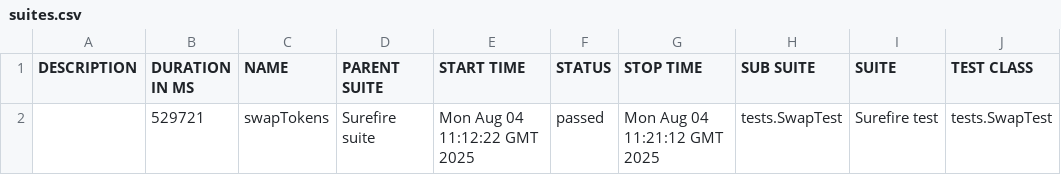
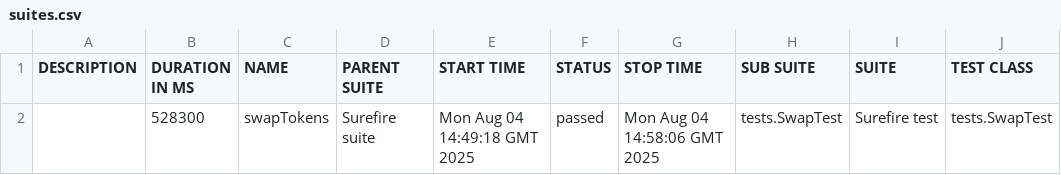
Before and after one commit to Aloshya-QA/AtlantisDEX, a CSV file: 8/data/suites.csv, drawn as a sheet; only a part is shown; the diff names each change by its address in the sheet, - before the commit and + after, or states it on an @@ line.

```diff
--- a/8/data/suites.csv
+++ b/8/data/suites.csv
-B2 (DURATION IN MS): 529721
+B2 (DURATION IN MS): 528300
-E2 (START TIME): Mon Aug 04 11:12:22 GMT 2025
+E2 (START TIME): Mon Aug 04 14:49:18 GMT 2025
-G2 (STOP TIME): Mon Aug 04 11:21:12 GMT 2025
+G2 (STOP TIME): Mon Aug 04 14:58:06 GMT 2025
```
Also changed, not shown: 23 other files.
